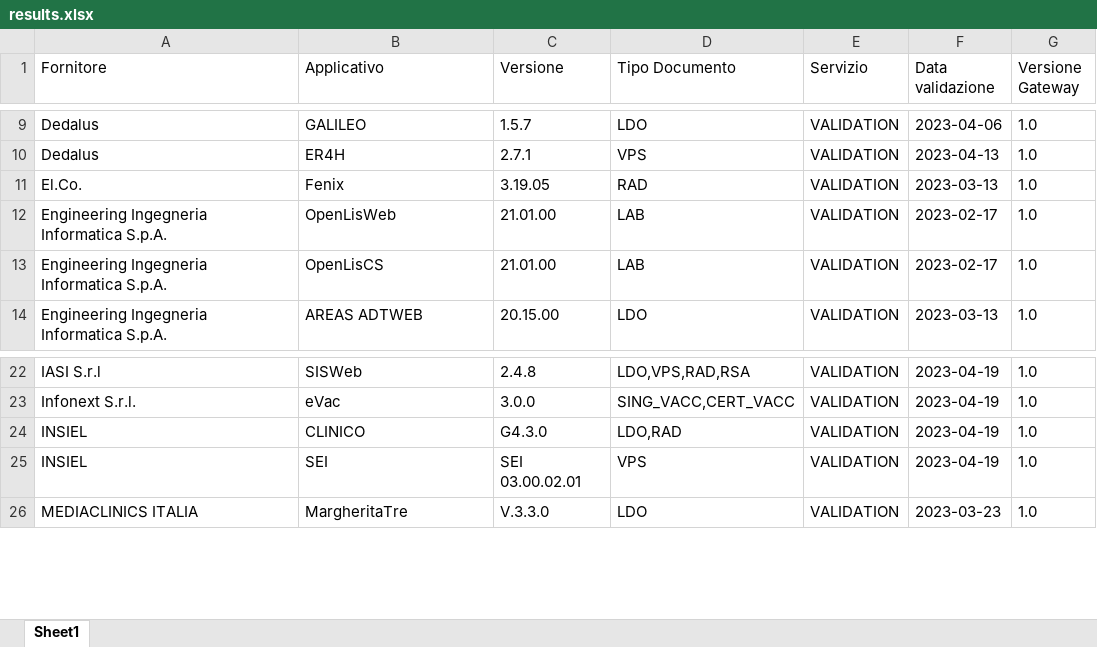
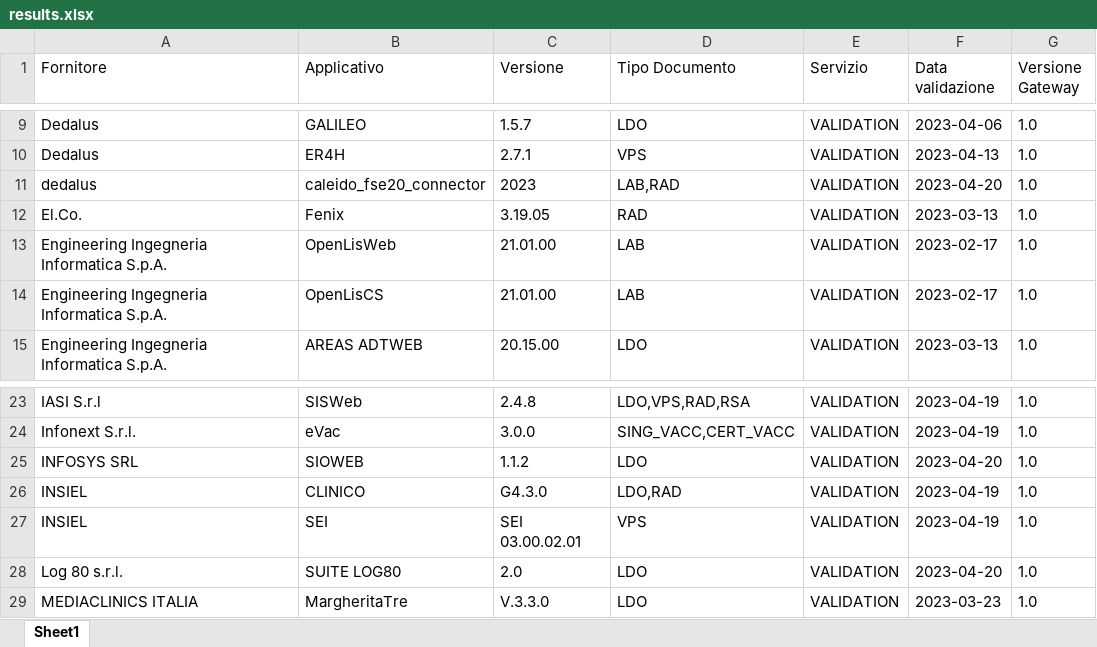
Before and after one commit to ministero-salute/it-fse-accreditati, an Excel workbook: RESULTS/results.xlsx, sheet Sheet1, drawn as a sheet; only a part is shown, gaps mark what is left out; values as stored, in another font and other column widths than the file's, no borders; the diff names each change by its address in the sheet, - before the commit and + after, or states it on an @@ line.

```diff
--- a/RESULTS/results.xlsx (sheet Sheet1)
+++ b/RESULTS/results.xlsx (sheet Sheet1)
+row 11: dedalus | caleido_fse20_connector | 2023 | LAB,RAD | VALIDATION | 2023-04-20 | 1.0
+row 25: INFOSYS SRL | SIOWEB | 1.1.2 | LDO | VALIDATION | 2023-04-20 | 1.0
+row 28: Log 80 s.r.l. | SUITE LOG80 | 2.0 | LDO | VALIDATION | 2023-04-20 | 1.0
```
Also changed, not shown: 2 other files.
